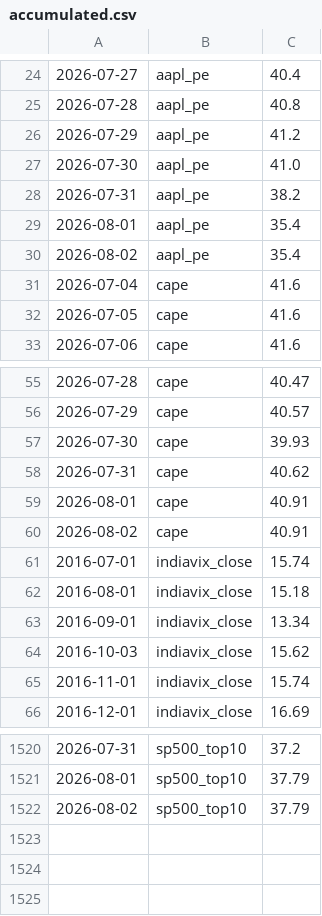
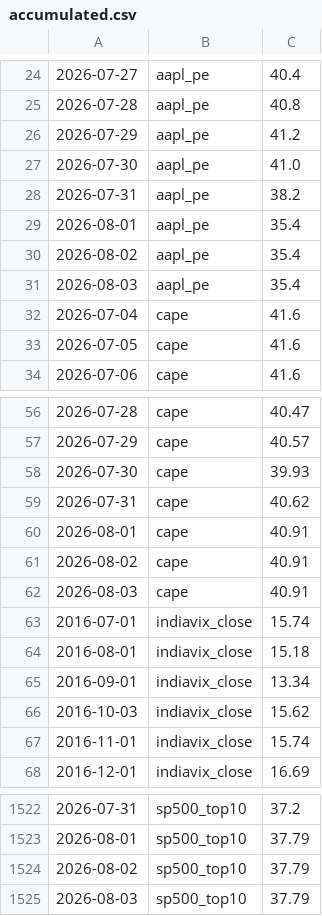
Before and after one commit to mayankkapoor/stock-market-valuations, a CSV file: data/history/accumulated.csv, drawn as a sheet; only a part is shown, gaps mark what is left out.

```diff
--- a/data/history/accumulated.csv
+++ b/data/history/accumulated.csv
@@ -30,2 +30,3 @@
 2026-08-02,aapl_pe,35.4
+2026-08-03,aapl_pe,35.4
 2026-07-04,cape,41.6
@@ -60,2 +61,3 @@
 2026-08-02,cape,40.91
+2026-08-03,cape,40.91
 2016-07-01,indiavix_close,15.74
@@ -1522 +1524,2 @@
 2026-08-02,sp500_top10,37.79
+2026-08-03,sp500_top10,37.79
```
Also changed, not shown: 1 other file.
